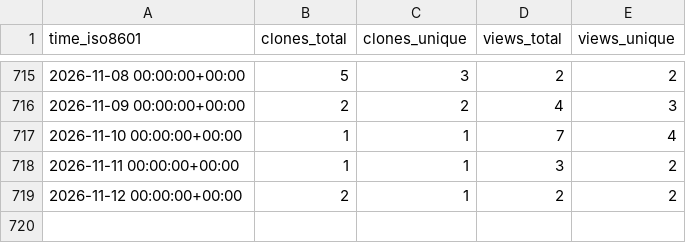
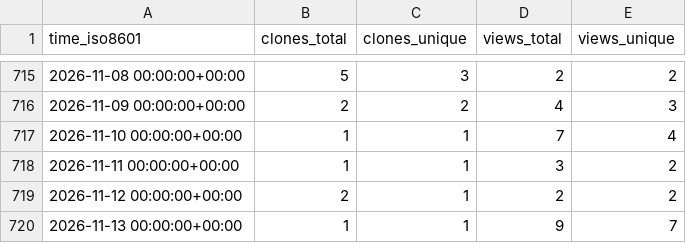
Before and after one commit to dhschall/repo-statistics, a CSV file: dhschall/llbp/ghrs-data/views_clones_aggregate.csv, drawn as a sheet; only a part is shown, gaps mark what is left out; the diff names each change by its address in the sheet, - before the commit and + after, or states it on an @@ line.

```diff
--- a/dhschall/llbp/ghrs-data/views_clones_aggregate.csv
+++ b/dhschall/llbp/ghrs-data/views_clones_aggregate.csv
+row 720: 2026-11-13 00:00:00+00:00 | 1 | 1 | 9 | 7
```
Also changed, not shown: 1 other file.
